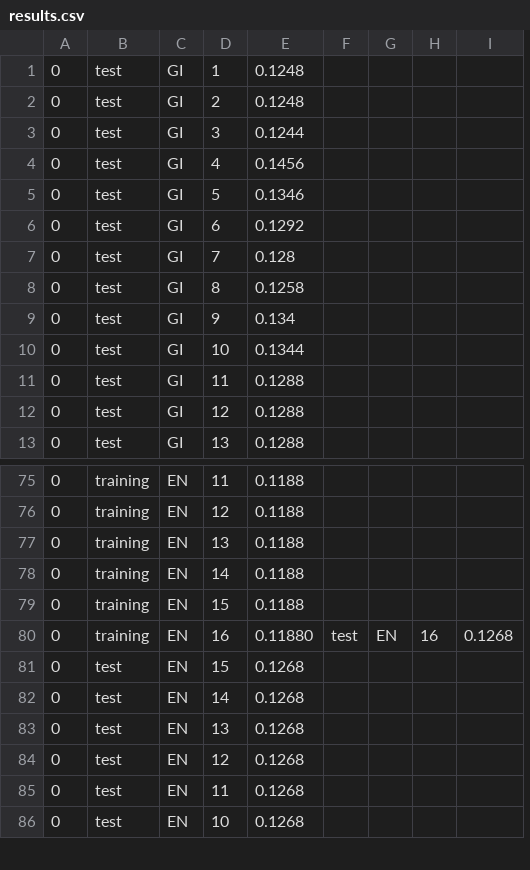
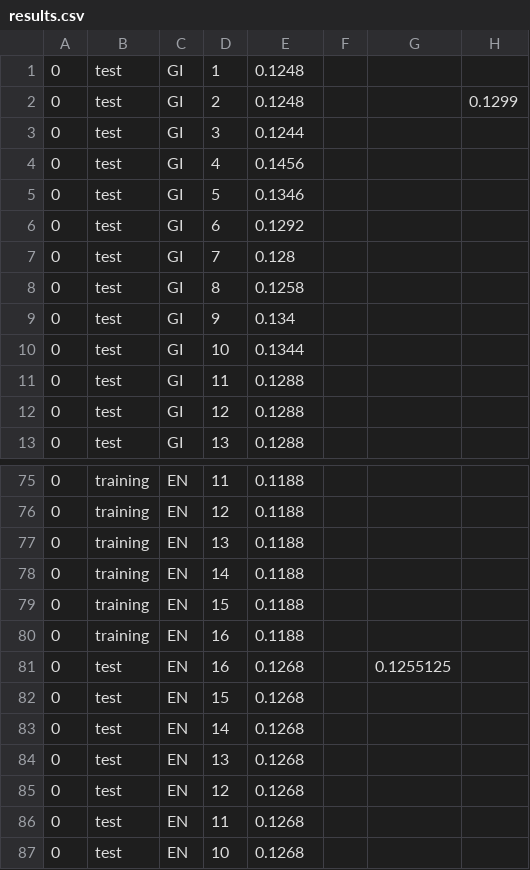
Before and after one commit to ble1gh/MachineLearning6350, a CSV file: DecisionTree/bank/results.csv, drawn as a sheet; only a part is shown, gaps mark what is left out; removed rows and columns are numbered as before the commit, all else as after; the diff names each change by its address in the sheet, - before the commit and + after, or states it on an @@ line.

```diff
--- a/DecisionTree/bank/results.csv
+++ b/DecisionTree/bank/results.csv
-column F, row 80: test
-column G, row 80: EN
-column H, row 80: 16
-column I, row 80: 0.1268
+column F, empty
+column G, empty
+column H, row 2: 0.1299
-E80: 0.11880
+E80: 0.1188
+row 81: 0 | test | EN | 16 | 0.1268 |  | 0.1255125
```
Also changed, not shown: DecisionTree/bank/results_replace_unkowns.csv, 18 other files.
